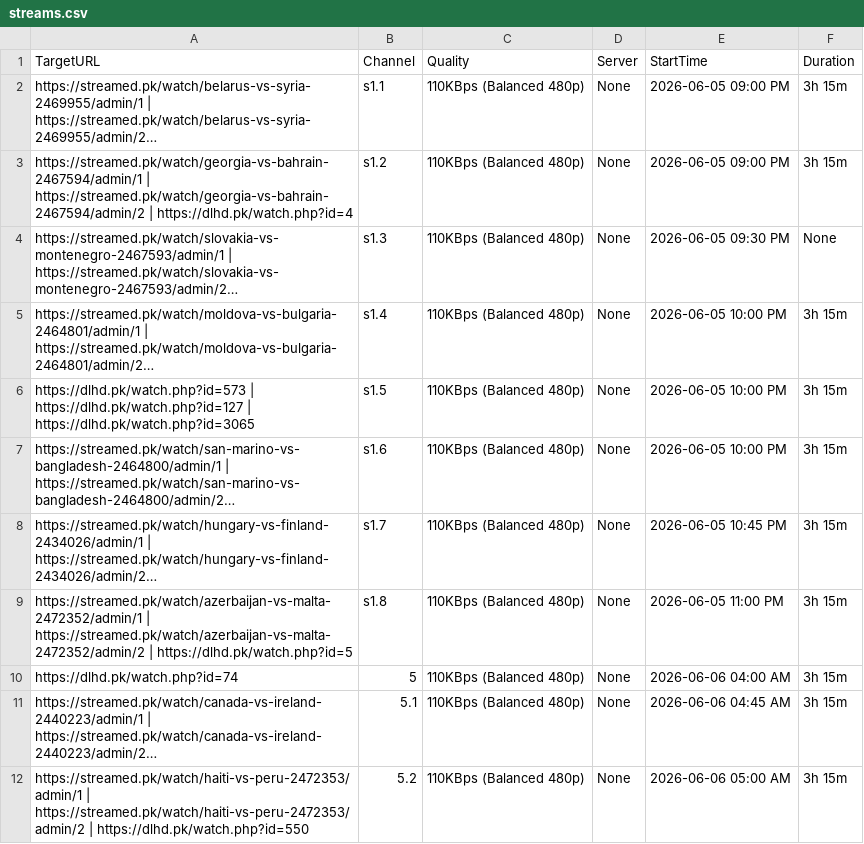
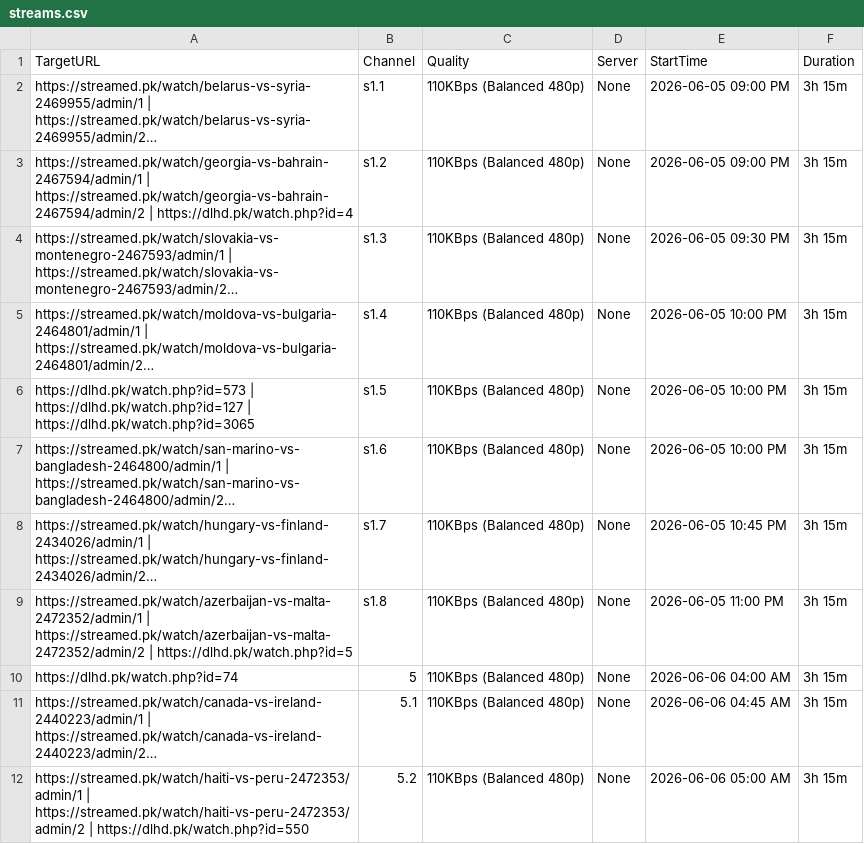
Before and after one commit to siddu5991079-ai/o00000000000bbbbbbbbbbbbbbbssssssssssssssss-automate, a CSV file: streams.csv, drawn as a sheet; long unchanged cells end in …; the diff names each change by its address in the sheet, - before the commit and + after, or states it on an @@ line.

Commit message:
Update streams.csv

```diff
--- a/streams.csv
+++ b/streams.csv
-F4 (Duration): None
+F4 (Duration): 3h 15m
```
